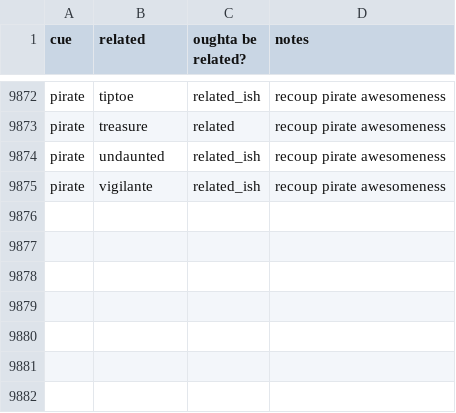
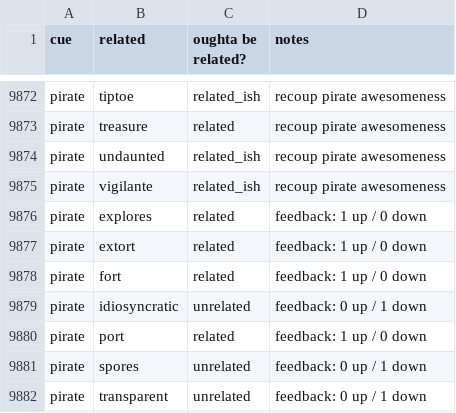
Before and after one commit to paceheart/rhymecrime, a CSV file: curated/related.csv, drawn as a sheet; only a part is shown, gaps mark what is left out.

Commit message:
integrate DDB feedback

```diff
--- a/curated/related.csv
+++ b/curated/related.csv
@@ -9875 +9875,8 @@ pirate,undaunted,related_ish,recoup pirate awesomeness
 pirate,vigilante,related_ish,recoup pirate awesomeness
+pirate,explores,related,feedback: 1 up / 0 down
+pirate,extort,related,feedback: 1 up / 0 down
+pirate,fort,related,feedback: 1 up / 0 down
+pirate,idiosyncratic,unrelated,feedback: 0 up / 1 down
+pirate,port,related,feedback: 1 up / 0 down
+pirate,spores,unrelated,feedback: 0 up / 1 down
+pirate,transparent,unrelated,feedback: 0 up / 1 down
```
Also changed, not shown: 5 other files.
